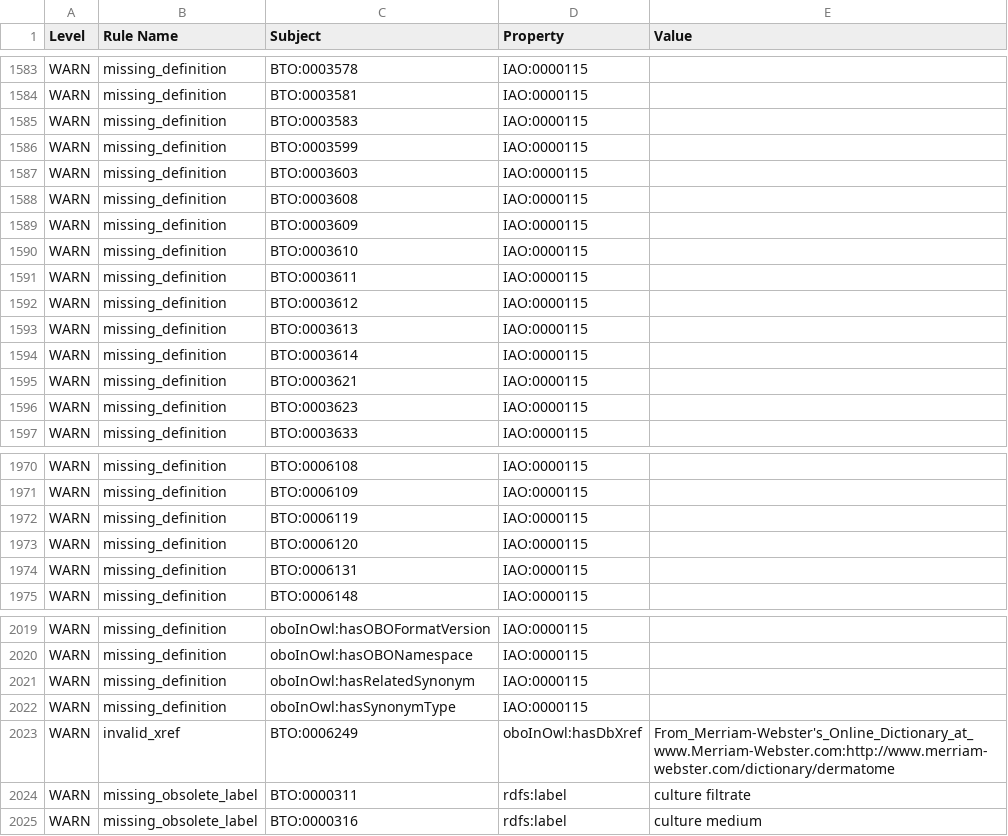
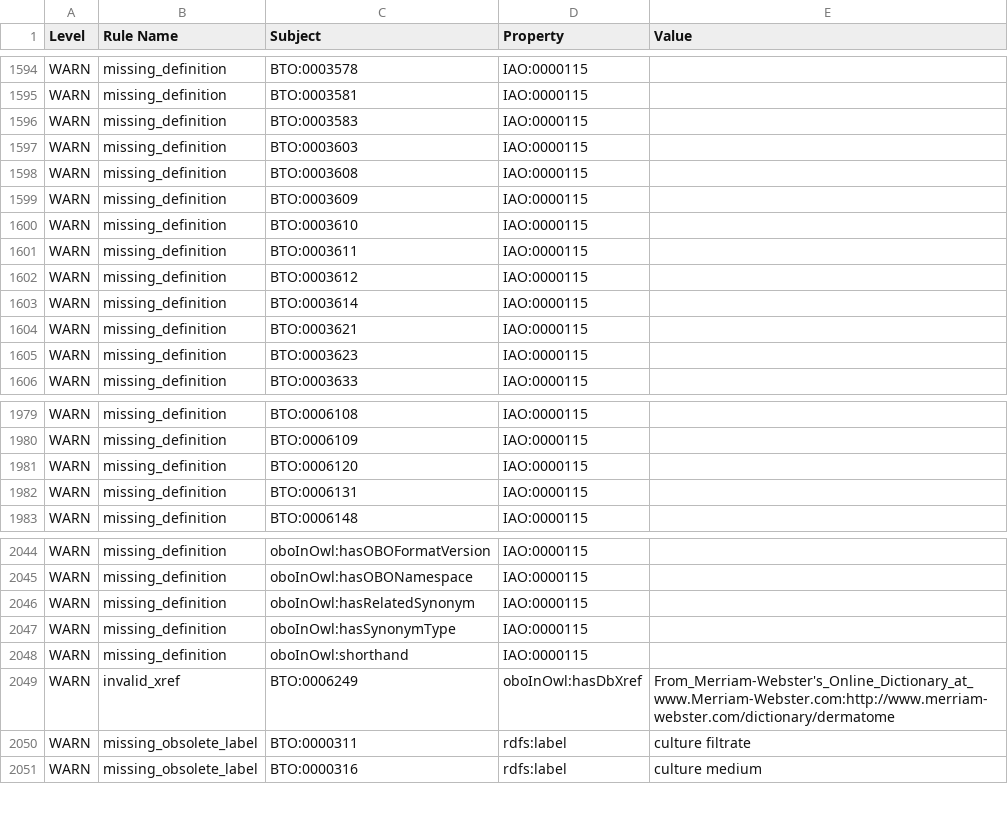
Before and after one commit to BRENDA-Enzymes/BTO, a TSV file: src/ontology/reports/bto-edit.obo-obo-report.tsv, drawn as a sheet; only a part is shown, gaps mark what is left out; removed rows and columns are numbered as before the commit, all else as after; the diff covers the shown part only; the diff names each change by its address in the sheet, - before the commit and + after, or states it on an @@ line.

```diff
--- a/src/ontology/reports/bto-edit.obo-obo-report.tsv
+++ b/src/ontology/reports/bto-edit.obo-obo-report.tsv
-row 1586: WARN | missing_definition | BTO:0003599 | IAO:0000115
-row 1593: WARN | missing_definition | BTO:0003613 | IAO:0000115
-row 1972: WARN | missing_definition | BTO:0006119 | IAO:0000115
+row 2048: WARN | missing_definition | oboInOwl:shorthand | IAO:0000115
```
Also changed, not shown: 33 added rows, 4 removed rows and 8 edited cells elsewhere in this file, reports/bto-edit.obo-obo-report.tsv, 30 other files.
